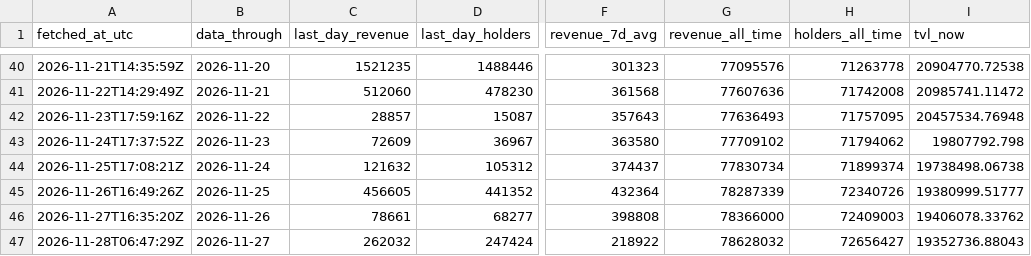
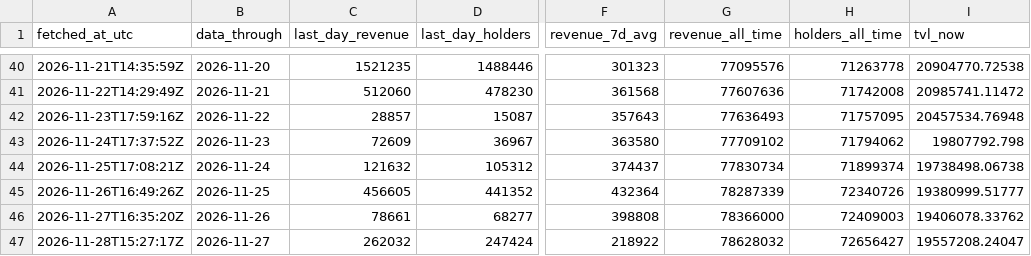
Before and after one commit to Rewind911/research, a CSV file: data/snapshots.csv, drawn as a sheet; only a part is shown, gaps mark what is left out; the diff names each change by its address in the sheet, - before the commit and + after, or states it on an @@ line.

Commit message:
Data: Papertrade through 2026-11-27

```diff
--- a/data/snapshots.csv
+++ b/data/snapshots.csv
-A47 (fetched_at_utc): 2026-11-28T06:47:29Z
+A47 (fetched_at_utc): 2026-11-28T15:27:17Z
-I47 (tvl_now): 19352736.88043
+I47 (tvl_now): 19557208.24047
```
Also changed, not shown: 1 other file.
